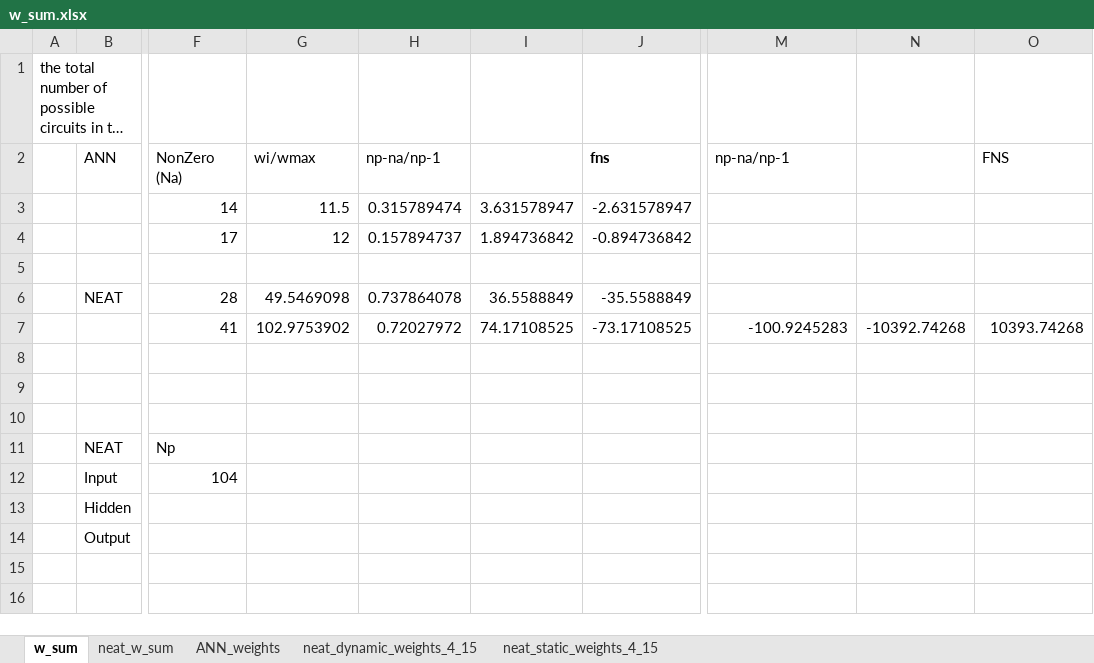
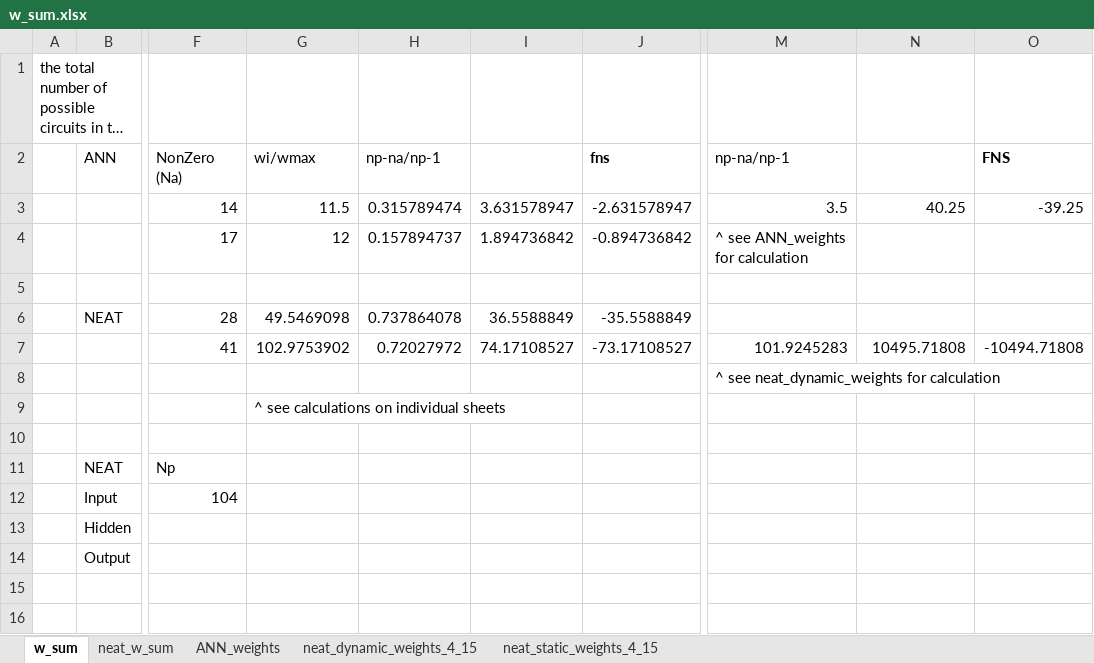
Before and after one commit to lpsample/Senior-Thesis, an Excel workbook: finalists/w_sum.xlsx, sheet w_sum, drawn as a sheet; only a part is shown, gaps mark what is left out; long unchanged cells end in …; values as stored, in another font and other column widths than the file's, no borders; the diff names each change by its address in the sheet, - before the commit and + after, or states it on an @@ line.

```diff
--- a/finalists/w_sum.xlsx (sheet w_sum)
+++ b/finalists/w_sum.xlsx (sheet w_sum)
-O2 bold: off
+O2 bold: on
-M3 (np-na/np-1): (empty)
+M3 (np-na/np-1): 3.5
-N3: (empty)
+N3: 40.25
-O3 (FNS): (empty)
+O3 (FNS): -39.25
-M4 (np-na/np-1): (empty)
+M4 (np-na/np-1): ^ see ANN_weights for calculation
-I7: 74.17108525
+I7: 74.17108527
-J7 (fns): -73.17108525
+J7 (fns): -73.17108527
-M7 (np-na/np-1): -100.9245283
+M7 (np-na/np-1): 101.9245283
-N7: -10392.74268
+N7: 10495.71808
-O7 (FNS): 10393.74268
+O7 (FNS): -10494.71808
-M8 (np-na/np-1): (empty)
+M8 (np-na/np-1): ^ see neat_dynamic_weights for calculation
-G9 (wi/wmax): (empty)
+G9 (wi/wmax): ^ see calculations on individual sheets
```
Also changed, not shown: sheet neat_static_weights_4_15, sheet ANN_weights, sheet neat_dynamic_weights_4_15, formulas that keep their value, 1 other file.
